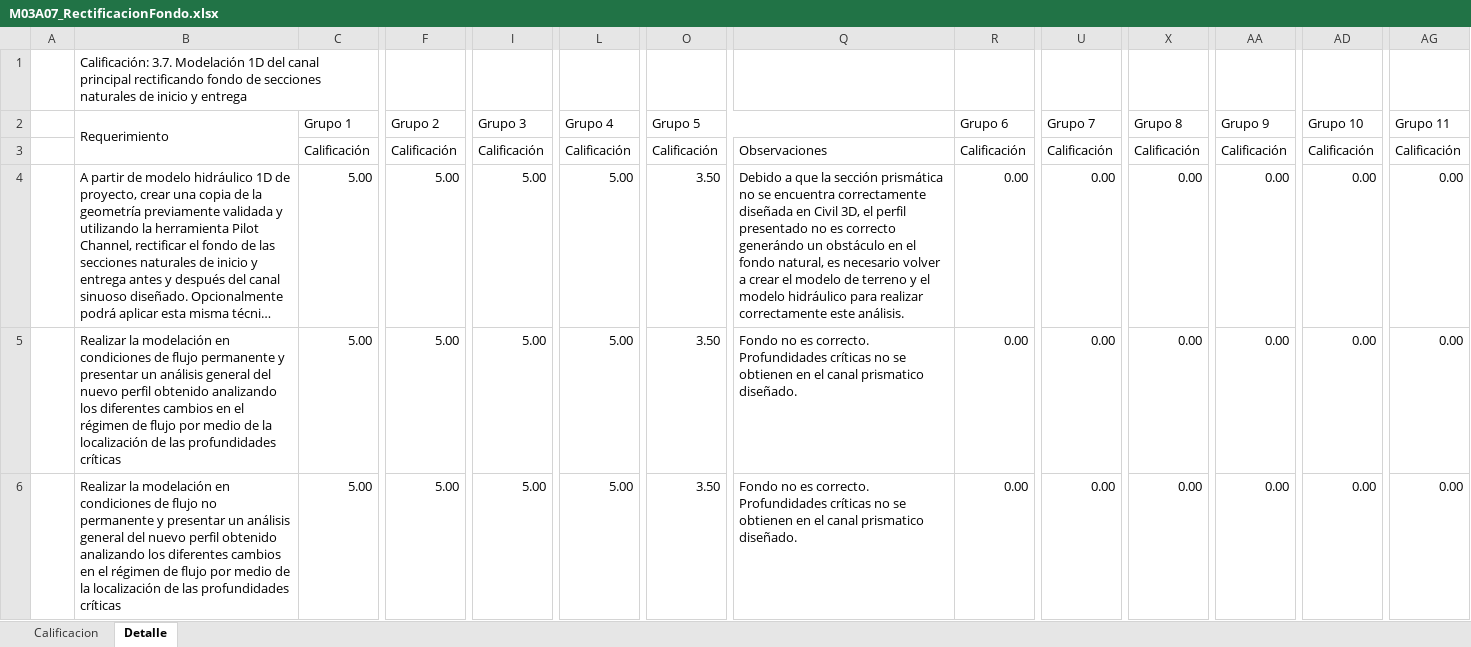
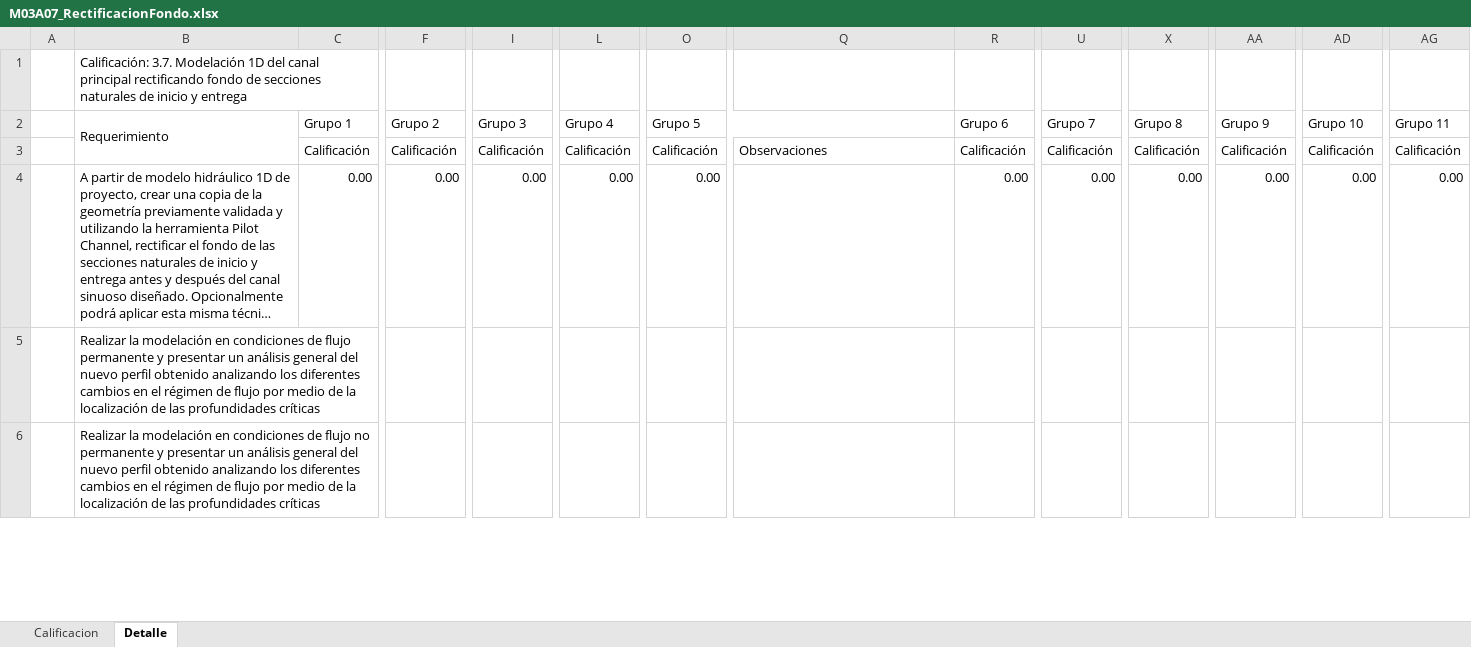
Before and after one commit to rcfdtools/R.HCMC, an Excel workbook: activity/M03A07/M03A07_RectificacionFondo.xlsx, sheet Detalle, drawn as a sheet; only a part is shown, gaps mark what is left out; long unchanged cells end in …; values as stored, in another font and other column widths than the file's, no cell formats; the diff covers the shown part only; the diff names each change by its address in the sheet, - before the commit and + after, or states it on an @@ line.

Commit message:
General update.

```diff
--- a/activity/M03A07/M03A07_RectificacionFondo.xlsx (sheet Detalle)
+++ b/activity/M03A07/M03A07_RectificacionFondo.xlsx (sheet Detalle)
-C4 (Grupo 1): 5.00
+C4 (Grupo 1): 0.00
-F4 (Grupo 2): 5.00
+F4 (Grupo 2): 0.00
-I4 (Grupo 3): 5.00
+I4 (Grupo 3): 0.00
-L4 (Grupo 4): 5.00
+L4 (Grupo 4): 0.00
-O4 (Grupo 5): 3.50
+O4 (Grupo 5): 0.00
-Q4: Debido a que la sección prismática no se encuentra correctamente diseñada en Civil 3D, el perfil presentado no es correcto generándo un obstáculo en el fondo natural, es necesario volver a crear el modelo de terreno y el modelo hidráulico para realizar correctamente este análisis.
+Q4: (empty)
-C5:C6 (Grupo 1): 5.00
+C5:C6 (Grupo 1): (empty)
-F5:F6 (Grupo 2): 5.00
+F5:F6 (Grupo 2): (empty)
-I5:I6 (Grupo 3): 5.00
+I5:I6 (Grupo 3): (empty)
-L5:L6 (Grupo 4): 5.00
+L5:L6 (Grupo 4): (empty)
-O5:O6 (Grupo 5): 3.50
+O5:O6 (Grupo 5): (empty)
-Q5:Q6: Fondo no es correcto. Profundidades críticas no se obtienen en el canal prismatico diseñado.
+Q5:Q6: (empty)
-R5:R6 (Grupo 6): 0.00
+R5:R6 (Grupo 6): (empty)
-U5:U6 (Grupo 7): 0.00
+U5:U6 (Grupo 7): (empty)
-X5:X6 (Grupo 8): 0.00
+X5:X6 (Grupo 8): (empty)
-AA5:AA6 (Grupo 9): 0.00
+AA5:AA6 (Grupo 9): (empty)
-AD5:AD6 (Grupo 10): 0.00
+AD5:AD6 (Grupo 10): (empty)
-AG5:AG6 (Grupo 11): 0.00
+AG5:AG6 (Grupo 11): (empty)
```
Also changed, not shown: 2 added rows, 2 removed rows and 14 edited cells elsewhere in this sheet, sheet Calificacion, cell formats, charts or pictures.
